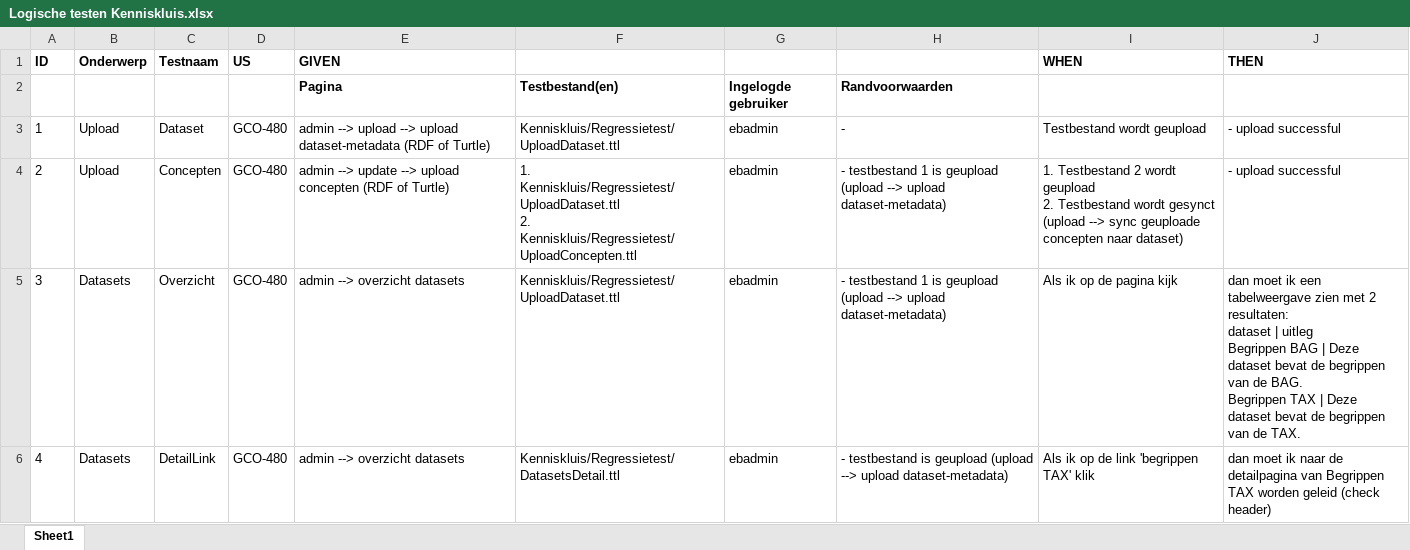
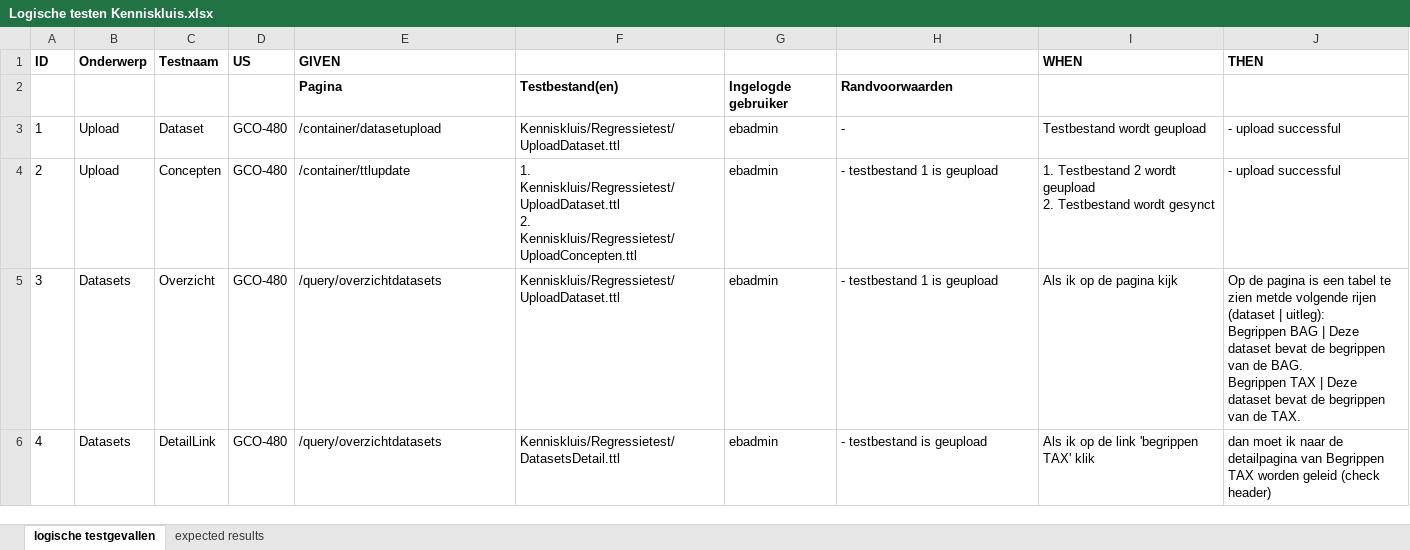
Before and after one commit to bp4mc2/bp4mc2, an Excel workbook: catalogusdata/Logische testen Kenniskluis.xlsx, sheet logische testgevallen, drawn as a sheet; only a part is shown; values as stored, in another font and other column widths than the file's, no borders; ↵ is a line break in a cell; the diff covers the shown part only; the diff names each change by its address in the sheet, - before the commit and + after, or states it on an @@ line.

Commit message:
logische test rapportages

```diff
--- a/catalogusdata/Logische testen Kenniskluis.xlsx (sheet logische testgevallen)
+++ b/catalogusdata/Logische testen Kenniskluis.xlsx (sheet logische testgevallen)
-sheet tab: Sheet1
+sheet tab: logische testgevallen
+sheet tab: expected results
-E3 (GIVEN): admin --> upload --> upload dataset-metadata (RDF of Turtle)
+E3 (GIVEN): /container/datasetupload
-E4 (GIVEN): admin --> update --> upload concepten (RDF of Turtle)
+E4 (GIVEN): /container/ttlupdate
-H4:H5: …is geupload (upload --> upload dataset-metadata)
+H4:H5: …is geupload
-I4 (WHEN): …wordt gesynct (upload --> sync geuploade concepten naar dataset)
+I4 (WHEN): …wordt gesynct
-E5:E6 (GIVEN): admin --> overzicht datasets
+E5:E6 (GIVEN): /query/overzichtdatasets
-J5 (THEN): dan moet ik een tabelweergave zien met 2 resultaten: ↵ dataset | uitleg ↵ Begrippen BAG…
+J5 (THEN): Op de pagina is een tabel te zien metde volgende rijen (dataset | uitleg): ↵ Begrippen BAG…
-H6: - testbestand is geupload (upload --> upload dataset-metadata)
+H6: - testbestand is geupload
```
Also changed, not shown: 86 edited cells elsewhere in this sheet, catalogusdata/matrix functionaliteit kenniskluis.xlsx, 19 other files.
